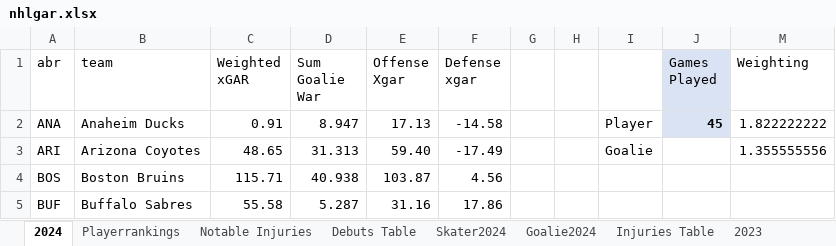
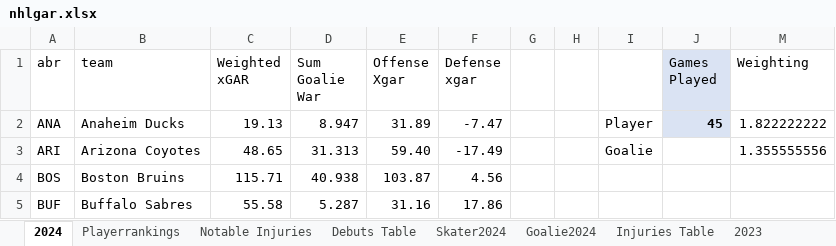
Before and after one commit to TeslaTruther/Hockey-Model, an Excel workbook: nhlgar.xlsx, sheet 2024, drawn as a sheet; only a part is shown; values as stored, in another font and other column widths than the file's, no borders; the diff names each change by its address in the sheet, - before the commit and + after, or states it on an @@ line.

```diff
--- a/nhlgar.xlsx (sheet 2024)
+++ b/nhlgar.xlsx (sheet 2024)
-C2 (Weighted xGAR): 0.91
+C2 (Weighted xGAR): 19.13
-E2 (Offense Xgar): 17.13
+E2 (Offense Xgar): 31.89
-F2 (Defense xgar): -14.58
+F2 (Defense xgar): -7.47
```
Also changed, not shown: sheet Skater Statistics Table, sheet Goalie Statistics Table, sheet Playerrankings, sheet Skater2024, sheet Injuries Table, sheet Debuts Table, 1 more sheet, formulas that keep their value, 2 other files.
